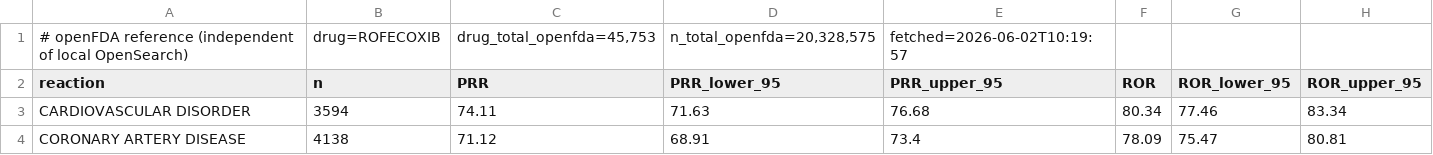
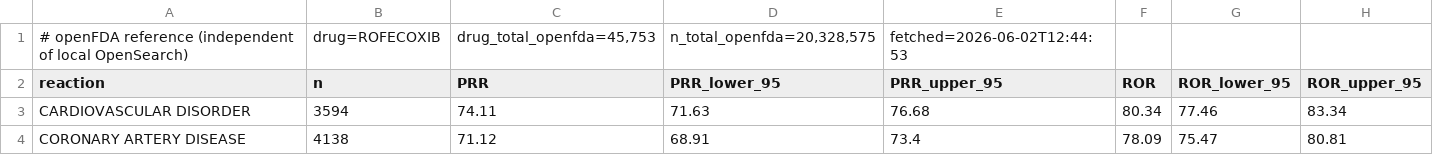
Before and after one commit to al-Zamakhshari/drug-safety-signal-agent, a CSV file: scripts/benchmark_rofecoxib_reference.csv, drawn as a sheet; only a part is shown.

```diff
--- a/scripts/benchmark_rofecoxib_reference.csv
+++ b/scripts/benchmark_rofecoxib_reference.csv
@@ -1,2 +1,2 @@
-# openFDA reference (independent of local OpenSearch),drug=ROFECOXIB,"drug_total_openfda=45,753","n_total_openfda=20,328,575",fetched=2026-06-02T10:19:57
+# openFDA reference (independent of local OpenSearch),drug=ROFECOXIB,"drug_total_openfda=45,753","n_total_openfda=20,328,575",fetched=2026-06-02T12:44:53
 reaction,n,PRR,PRR_lower_95,PRR_upper_95,ROR,ROR_lower_95,ROR_upper_95
```
Also changed, not shown: scripts/benchmark_rofecoxib_ours.csv, scripts/benchmark_semaglutide_ours.csv, 4 other files.
